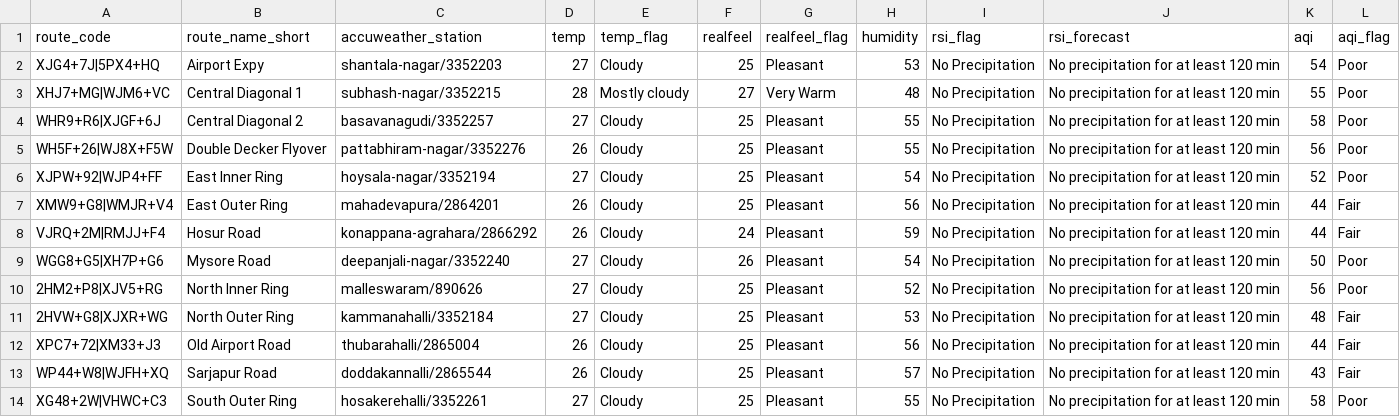
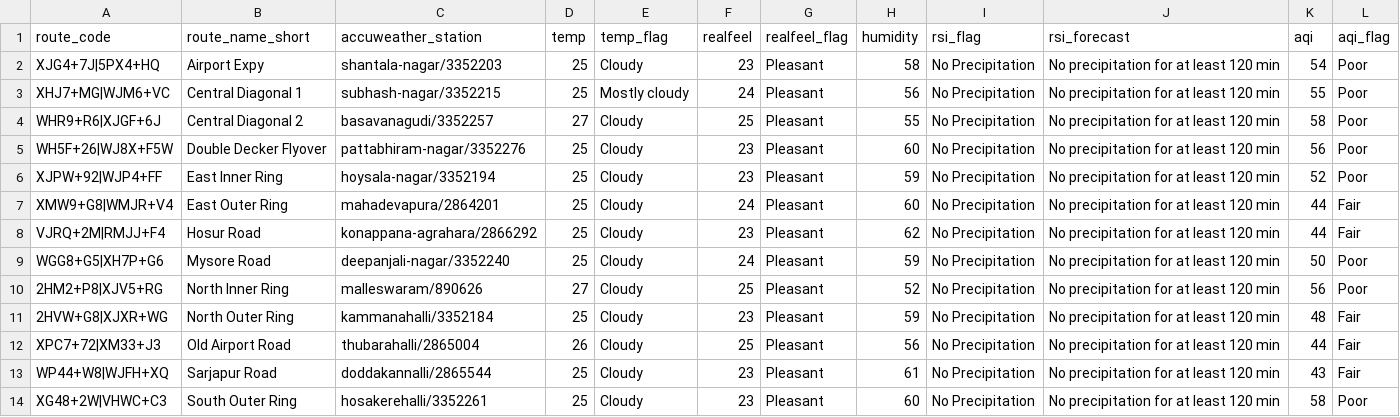
Before and after one commit to thecont1/traffic-monitor-lizard, a CSV file: data/csv-weather-snapshot.csv, drawn as a sheet.

```diff
--- a/data/csv-weather-snapshot.csv
+++ b/data/csv-weather-snapshot.csv
@@ -1,14 +1,14 @@
 route_code,route_name_short,accuweather_station,temp,temp_flag,realfeel,realfeel_flag,humidity,rsi_flag,rsi_forecast,aqi,aqi_flag
-XJG4+7J|5PX4+HQ,Airport Expy,shantala-nagar/3352203,27,Cloudy,25,Pleasant,53,No Precipitation,No precipitation for at least 120 min,54,Poor
-XHJ7+MG|WJM6+VC,Central Diagonal 1,subhash-nagar/3352215,28,Mostly cloudy,27,Very Warm,48,No Precipitation,No precipitation for at least 120 min,55,Poor
+XJG4+7J|5PX4+HQ,Airport Expy,shantala-nagar/3352203,25,Cloudy,23,Pleasant,58,No Precipitation,No precipitation for at least 120 min,54,Poor
+XHJ7+MG|WJM6+VC,Central Diagonal 1,subhash-nagar/3352215,25,Mostly cloudy,24,Pleasant,56,No Precipitation,No precipitation for at least 120 min,55,Poor
 WHR9+R6|XJGF+6J,Central Diagonal 2,basavanagudi/3352257,27,Cloudy,25,Pleasant,55,No Precipitation,No precipitation for at least 120 min,58,Poor
-WH5F+26|WJ8X+F5W,Double Decker Flyover,pattabhiram-nagar/3352276,26,Cloudy,25,Pleasant,55,No Precipitation,No precipitation for at least 120 min,56,Poor
-XJPW+92|WJP4+FF,East Inner Ring,hoysala-nagar/3352194,27,Cloudy,25,Pleasant,54,No Precipitation,No precipitation for at least 120 min,52,Poor
-XMW9+G8|WMJR+V4,East Outer Ring,mahadevapura/2864201,26,Cloudy,25,Pleasant,56,No Precipitation,No precipitation for at least 120 min,44,Fair
-VJRQ+2M|RMJJ+F4,Hosur Road,konappana-agrahara/2866292,26,Cloudy,24,Pleasant,59,No Precipitation,No precipitation for at least 120 min,44,Fair
-WGG8+G5|XH7P+G6,Mysore Road,deepanjali-nagar/3352240,27,Cloudy,26,Pleasant,54,No Precipitation,No precipitation for at least 120 min,50,Poor
+WH5F+26|WJ8X+F5W,Double Decker Flyover,pattabhiram-nagar/3352276,25,Cloudy,23,Pleasant,60,No Precipitation,No precipitation for at least 120 min,56,Poor
+XJPW+92|WJP4+FF,East Inner Ring,hoysala-nagar/3352194,25,Cloudy,23,Pleasant,59,No Precipitation,No precipitation for at least 120 min,52,Poor
+XMW9+G8|WMJR+V4,East Outer Ring,mahadevapura/2864201,25,Cloudy,24,Pleasant,60,No Precipitation,No precipitation for at least 120 min,44,Fair
+VJRQ+2M|RMJJ+F4,Hosur Road,konappana-agrahara/2866292,25,Cloudy,23,Pleasant,62,No Precipitation,No precipitation for at least 120 min,44,Fair
+WGG8+G5|XH7P+G6,Mysore Road,deepanjali-nagar/3352240,25,Cloudy,24,Pleasant,59,No Precipitation,No precipitation for at least 120 min,50,Poor
 2HM2+P8|XJV5+RG,North Inner Ring,malleswaram/890626,27,Cloudy,25,Pleasant,52,No Precipitation,No precipitation for at least 120 min,56,Poor
-2HVW+G8|XJXR+WG,North Outer Ring,kammanahalli/3352184,27,Cloudy,25,Pleasant,53,No Precipitation,No precipitation for at least 120 min,48,Fair
+2HVW+G8|XJXR+WG,North Outer Ring,kammanahalli/3352184,25,Cloudy,23,Pleasant,59,No Precipitation,No precipitation for at least 120 min,48,Fair
 XPC7+72|XM33+J3,Old Airport Road,thubarahalli/2865004,26,Cloudy,25,Pleasant,56,No Precipitation,No precipitation for at least 120 min,44,Fair
-WP44+W8|WJFH+XQ,Sarjapur Road,doddakannalli/2865544,26,Cloudy,25,Pleasant,57,No Precipitation,No precipitation for at least 120 min,43,Fair
-XG48+2W|VHWC+C3,South Outer Ring,hosakerehalli/3352261,27,Cloudy,25,Pleasant,55,No Precipitation,No precipitation for at least 120 min,58,Poor
+WP44+W8|WJFH+XQ,Sarjapur Road,doddakannalli/2865544,25,Cloudy,23,Pleasant,61,No Precipitation,No precipitation for at least 120 min,43,Fair
+XG48+2W|VHWC+C3,South Outer Ring,hosakerehalli/3352261,25,Cloudy,23,Pleasant,60,No Precipitation,No precipitation for at least 120 min,58,Poor
```
Also changed, not shown: 2 other files.
